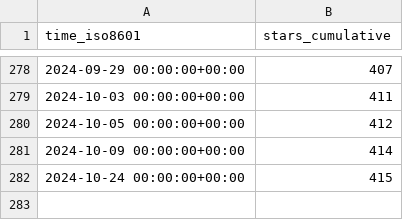
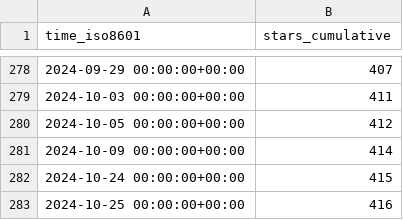
Before and after one commit to elixir-tools/elixir-tools.nvim, a CSV file: elixir-tools/elixir-tools.nvim/ghrs-data/stargazers.csv, drawn as a sheet; only a part is shown, gaps mark what is left out.

```diff
--- a/elixir-tools/elixir-tools.nvim/ghrs-data/stargazers.csv
+++ b/elixir-tools/elixir-tools.nvim/ghrs-data/stargazers.csv
@@ -282 +282,2 @@ time_iso8601,stars_cumulative
 2024-10-24 00:00:00+00:00,415
+2024-10-25 00:00:00+00:00,416
```
